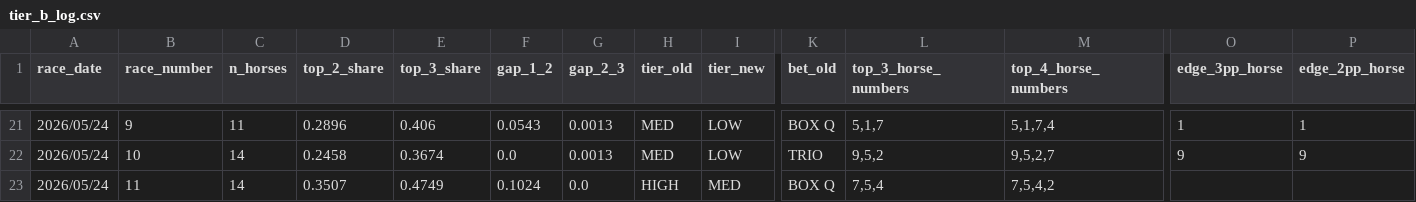
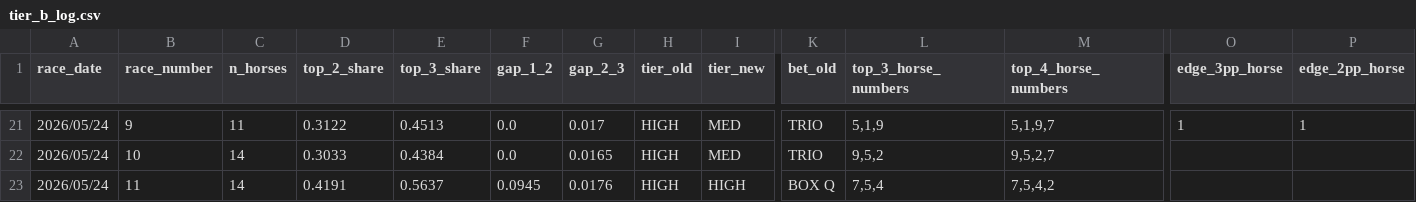
Before and after one commit to jitchamoli/hkjc-racing-analyzer, a CSV file: tracking_data/tier_b_log.csv, drawn as a sheet; only a part is shown, gaps mark what is left out; the diff covers the shown part only; the diff names each change by its address in the sheet, - before the commit and + after, or states it on an @@ line.

```diff
--- a/tracking_data/tier_b_log.csv
+++ b/tracking_data/tier_b_log.csv
-D21 (top_2_share): 0.2896
+D21 (top_2_share): 0.3122
-E21 (top_3_share): 0.406
+E21 (top_3_share): 0.4513
-F21 (gap_1_2): 0.0543
+F21 (gap_1_2): 0.0
-G21 (gap_2_3): 0.0013
+G21 (gap_2_3): 0.017
-H21:H22 (tier_old): MED
+H21:H22 (tier_old): HIGH
-I21:I22 (tier_new): LOW
+I21:I22 (tier_new): MED
-K21 (bet_old): BOX Q
+K21 (bet_old): TRIO
-L21 (top_3_horse_numbers): 5,1,7
+L21 (top_3_horse_numbers): 5,1,9
-M21 (top_4_horse_numbers): 5,1,7,4
+M21 (top_4_horse_numbers): 5,1,9,7
-D22 (top_2_share): 0.2458
+D22 (top_2_share): 0.3033
-E22 (top_3_share): 0.3674
+E22 (top_3_share): 0.4384
-G22 (gap_2_3): 0.0013
+G22 (gap_2_3): 0.0165
-O22 (edge_3pp_horse): 9
+O22 (edge_3pp_horse): (empty)
-P22 (edge_2pp_horse): 9
+P22 (edge_2pp_horse): (empty)
-D23 (top_2_share): 0.3507
+D23 (top_2_share): 0.4191
-E23 (top_3_share): 0.4749
+E23 (top_3_share): 0.5637
-F23 (gap_1_2): 0.1024
+F23 (gap_1_2): 0.0945
-G23 (gap_2_3): 0.0
+G23 (gap_2_3): 0.0176
-I23 (tier_new): MED
+I23 (tier_new): HIGH
```
Also changed, not shown: 62 edited cells elsewhere in this file, tracking_data/shadow_log.csv, tracking_data/spoilers.csv, 15 other files.
